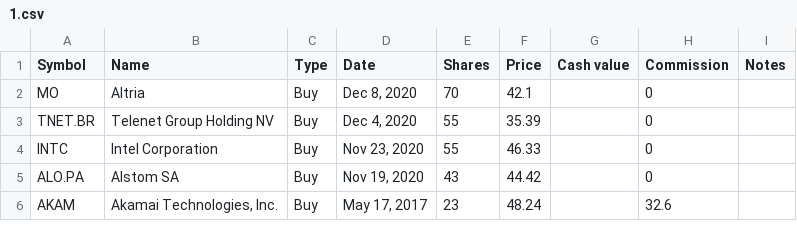
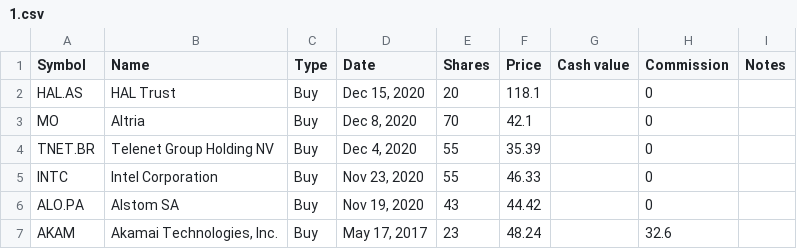
Before and after one commit to lionelschiepers/MyStock, a CSV file: MyStockWeb/Data/1.csv, drawn as a sheet; only a part is shown.

Commit message:
added hal trust
added hal trust

```diff
--- a/MyStockWeb/Data/1.csv
+++ b/MyStockWeb/Data/1.csv
@@ -1,2 +1,3 @@
 Symbol,Name,Type,Date,Shares,Price,Cash value,Commission,Notes
+HAL.AS,HAL Trust,Buy,"Dec 15, 2020",20,118.1,,0,
 MO,Altria,Buy,"Dec 8, 2020",70,42.1,,0,
```
